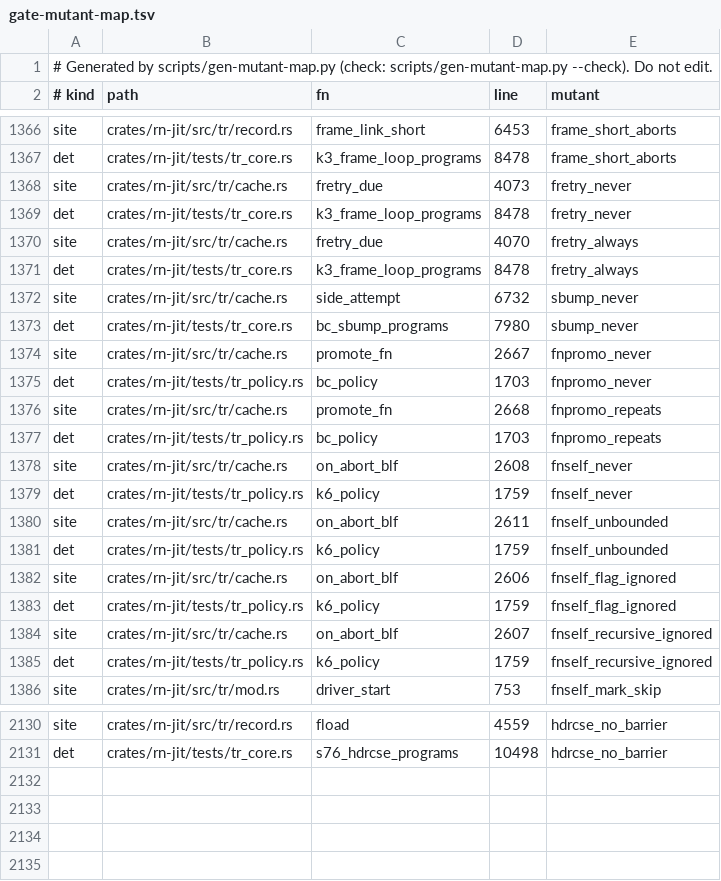
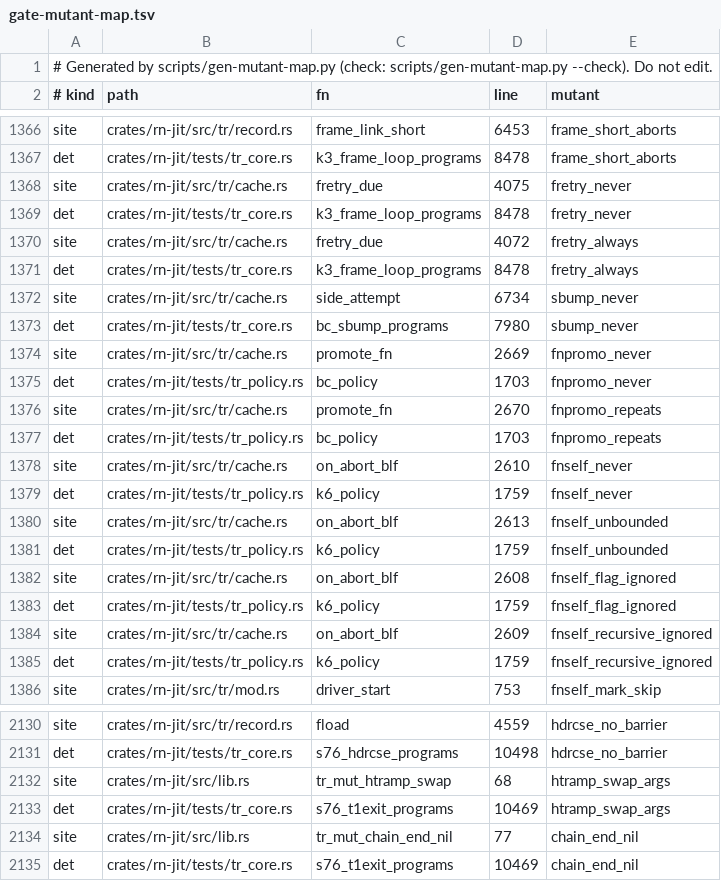
Before and after one commit to kpatvt/rustynail, a TSV file: scripts/gate-mutant-map.tsv, drawn as a sheet; only a part is shown, gaps mark what is left out; the diff covers the shown part only.

```diff
--- a/scripts/gate-mutant-map.tsv
+++ b/scripts/gate-mutant-map.tsv
@@ -1367,19 +1367,19 @@ site	crates/rn-jit/src/tr/record.rs	frame_link_short	6453	frame_short_aborts
 det	crates/rn-jit/tests/tr_core.rs	k3_frame_loop_programs	8478	frame_short_aborts
-site	crates/rn-jit/src/tr/cache.rs	fretry_due	4073	fretry_never
+site	crates/rn-jit/src/tr/cache.rs	fretry_due	4075	fretry_never
 det	crates/rn-jit/tests/tr_core.rs	k3_frame_loop_programs	8478	fretry_never
-site	crates/rn-jit/src/tr/cache.rs	fretry_due	4070	fretry_always
+site	crates/rn-jit/src/tr/cache.rs	fretry_due	4072	fretry_always
 det	crates/rn-jit/tests/tr_core.rs	k3_frame_loop_programs	8478	fretry_always
-site	crates/rn-jit/src/tr/cache.rs	side_attempt	6732	sbump_never
+site	crates/rn-jit/src/tr/cache.rs	side_attempt	6734	sbump_never
 det	crates/rn-jit/tests/tr_core.rs	bc_sbump_programs	7980	sbump_never
-site	crates/rn-jit/src/tr/cache.rs	promote_fn	2667	fnpromo_never
+site	crates/rn-jit/src/tr/cache.rs	promote_fn	2669	fnpromo_never
 det	crates/rn-jit/tests/tr_policy.rs	bc_policy	1703	fnpromo_never
-site	crates/rn-jit/src/tr/cache.rs	promote_fn	2668	fnpromo_repeats
+site	crates/rn-jit/src/tr/cache.rs	promote_fn	2670	fnpromo_repeats
 det	crates/rn-jit/tests/tr_policy.rs	bc_policy	1703	fnpromo_repeats
-site	crates/rn-jit/src/tr/cache.rs	on_abort_blf	2608	fnself_never
+site	crates/rn-jit/src/tr/cache.rs	on_abort_blf	2610	fnself_never
 det	crates/rn-jit/tests/tr_policy.rs	k6_policy	1759	fnself_never
-site	crates/rn-jit/src/tr/cache.rs	on_abort_blf	2611	fnself_unbounded
+site	crates/rn-jit/src/tr/cache.rs	on_abort_blf	2613	fnself_unbounded
 det	crates/rn-jit/tests/tr_policy.rs	k6_policy	1759	fnself_unbounded
-site	crates/rn-jit/src/tr/cache.rs	on_abort_blf	2606	fnself_flag_ignored
+site	crates/rn-jit/src/tr/cache.rs	on_abort_blf	2608	fnself_flag_ignored
 det	crates/rn-jit/tests/tr_policy.rs	k6_policy	1759	fnself_flag_ignored
-site	crates/rn-jit/src/tr/cache.rs	on_abort_blf	2607	fnself_recursive_ignored
+site	crates/rn-jit/src/tr/cache.rs	on_abort_blf	2609	fnself_recursive_ignored
 det	crates/rn-jit/tests/tr_policy.rs	k6_policy	1759	fnself_recursive_ignored
@@ -2131 +2131,5 @@ site	crates/rn-jit/src/tr/record.rs	fload	4559	hdrcse_no_barrier
 det	crates/rn-jit/tests/tr_core.rs	s76_hdrcse_programs	10498	hdrcse_no_barrier
+site	crates/rn-jit/src/lib.rs	tr_mut_htramp_swap	68	htramp_swap_args
+det	crates/rn-jit/tests/tr_core.rs	s76_t1exit_programs	10469	htramp_swap_args
+site	crates/rn-jit/src/lib.rs	tr_mut_chain_end_nil	77	chain_end_nil
+det	crates/rn-jit/tests/tr_core.rs	s76_t1exit_programs	10469	chain_end_nil
```
Also changed, not shown: 144 edited cells elsewhere in this file, 11 other files.
